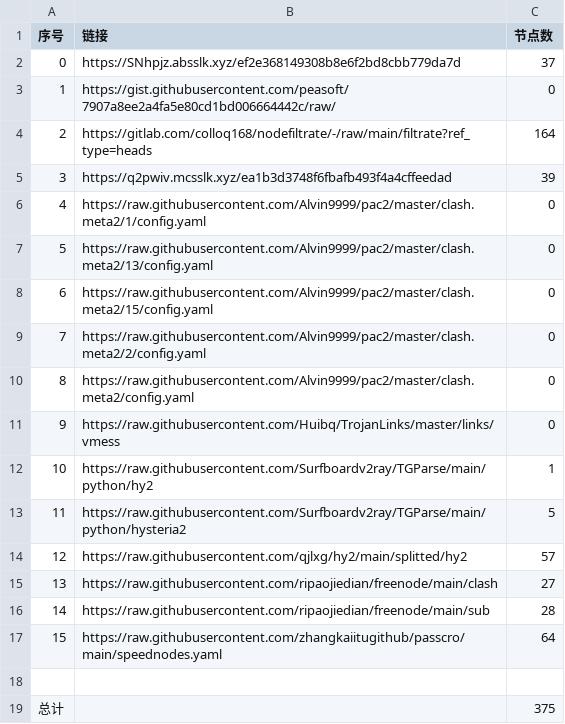
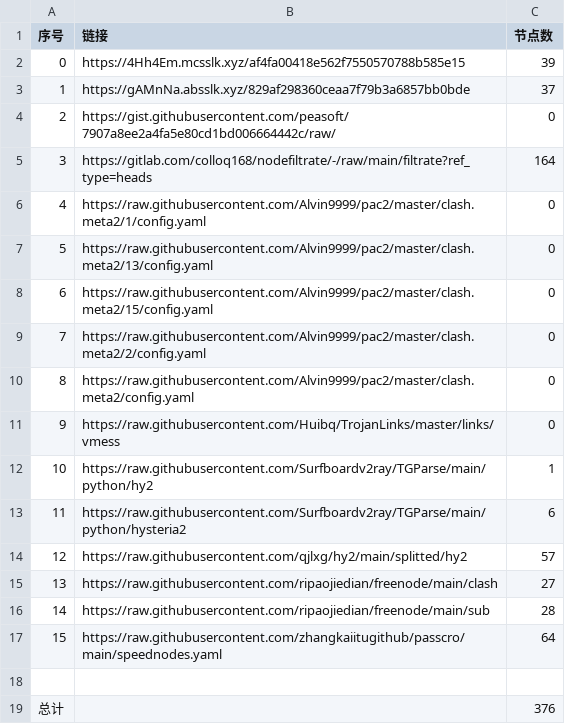
Before and after one commit to sileopro/NoMoreWalls, a CSV file: list_result.csv, drawn as a sheet; removed rows and columns are numbered as before the commit, all else as after; the diff names each change by its address in the sheet, - before the commit and + after, or states it on an @@ line.

```diff
--- a/list_result.csv
+++ b/list_result.csv
+row 2: 0 | https://4Hh4Em.mcsslk.xyz/af4fa00418e562f7550570788b585e15 | 39
@@ column A (序号) renumbered between rows 3 and 5 @@
-B3 (链接): https://SNhpjz.absslk.xyz/ef2e368149308b8e6f2bd8cbb779da7d
+B3 (链接): https://gAMnNa.absslk.xyz/829af298360ceaa7f79b3a6857bb0bde
-row 5: 3 | https://q2pwiv.mcsslk.xyz/ea1b3d3748f6fbafb493f4a4cffeedad | 39
-C13 (节点数): 5
+C13 (节点数): 6
-C19 (节点数): 375
+C19 (节点数): 376
```
Also changed, not shown: 28 other files.
